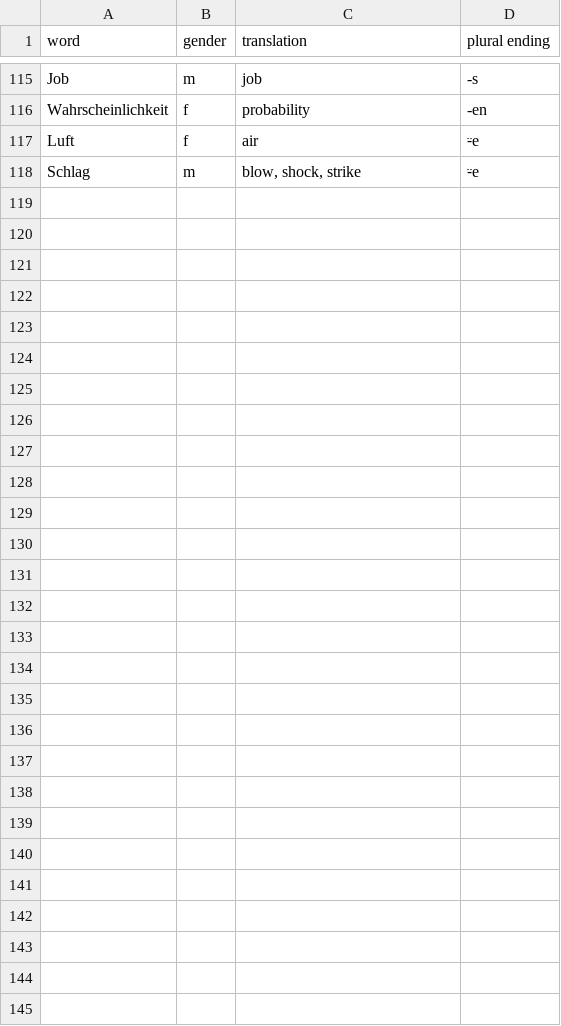
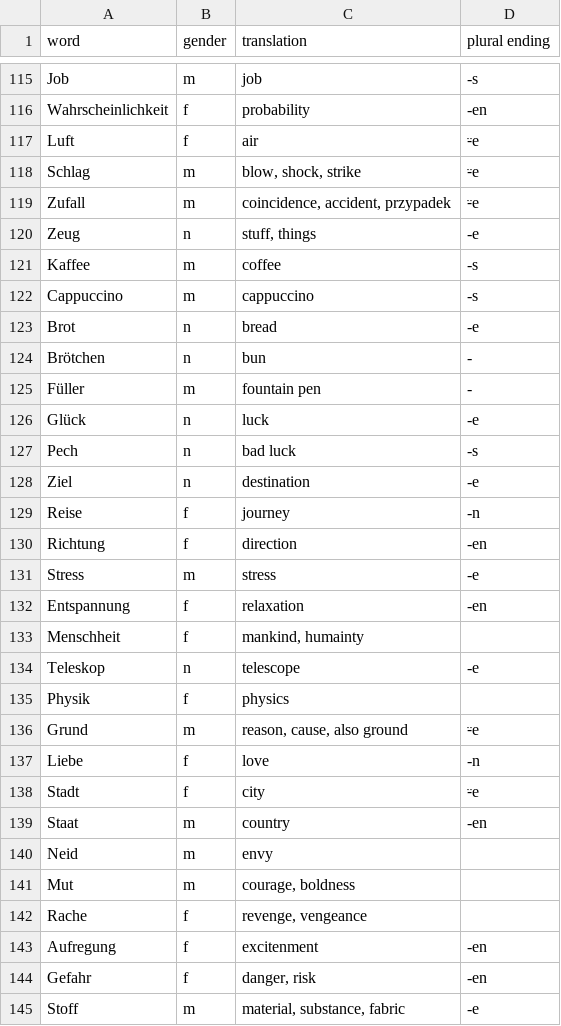
Before and after one commit to jacekbilski/DeutschWiederholen, a CSV file: data/nouns.csv, drawn as a sheet; only a part is shown, gaps mark what is left out; the diff names each change by its address in the sheet, - before the commit and + after, or states it on an @@ line.

Commit message:
New nouns.

```diff
--- a/data/nouns.csv
+++ b/data/nouns.csv
+row 119: Zufall | m | coincidence, accident, przypadek | ⸚e
+row 120: Zeug | n | stuff, things | -e
+row 121: Kaffee | m | coffee | -s
+row 122: Cappuccino | m | cappuccino | -s
+row 123: Brot | n | bread | -e
+row 124: Brötchen | n | bun | -
+row 125: Füller | m | fountain pen | -
+row 126: Glück | n | luck | -e
+row 127: Pech | n | bad luck | -s
+row 128: Ziel | n | destination | -e
+row 129: Reise | f | journey | -n
+row 130: Richtung | f | direction | -en
+row 131: Stress | m | stress | -e
+row 132: Entspannung | f | relaxation | -en
+row 133: Menschheit | f | mankind, humainty
+row 134: Teleskop | n | telescope | -e
+row 135: Physik | f | physics
+row 136: Grund | m | reason, cause, also ground | ⸚e
+row 137: Liebe | f | love | -n
+row 138: Stadt | f | city | ⸚e
+row 139: Staat | m | country | -en
+row 140: Neid | m | envy
+row 141: Mut | m | courage, boldness
+row 142: Rache | f | revenge, vengeance
+row 143: Aufregung | f | excitenment | -en
+row 144: Gefahr | f | danger, risk | -en
+row 145: Stoff | m | material, substance, fabric | -e
```
